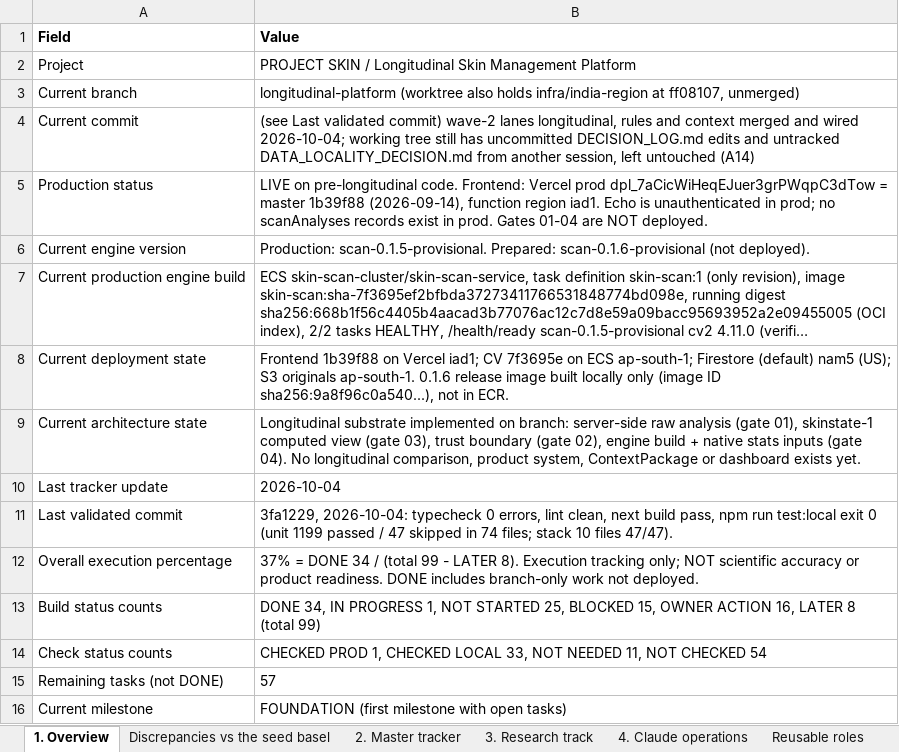
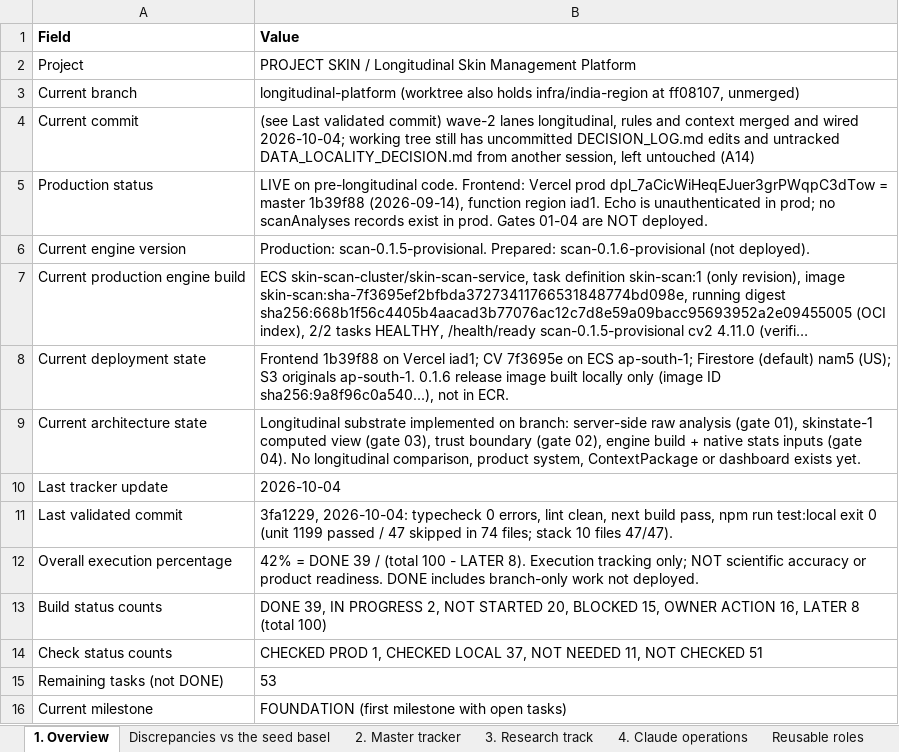
Before and after one commit to Divit-aggarwal/skin-check, an Excel workbook: docs/PROJECT_SKIN_EXECUTION_TRACKER.xlsx, sheet 1. Overview, drawn as a sheet; long unchanged cells end in …; values as stored, in another font and other column widths than the file's, no borders; the diff names each change by its address in the sheet, - before the commit and + after, or states it on an @@ line.

```diff
--- a/docs/PROJECT_SKIN_EXECUTION_TRACKER.xlsx (sheet 1. Overview)
+++ b/docs/PROJECT_SKIN_EXECUTION_TRACKER.xlsx (sheet 1. Overview)
-B12 (Value): 37% = DONE 34 / (total 99 - LATER…
+B12 (Value): 42% = DONE 39 / (total 100 - LATER…
-B13 (Value): DONE 34, IN PROGRESS 1, NOT STARTED 25, BLOCKED 15, OWNER ACTION 16, LATER 8 (total 99)
+B13 (Value): DONE 39, IN PROGRESS 2, NOT STARTED 20, BLOCKED 15, OWNER ACTION 16, LATER 8 (total 100)
-B14 (Value): …CHECKED LOCAL 33, NOT NEEDED 11, NOT CHECKED 54
+B14 (Value): …CHECKED LOCAL 37, NOT NEEDED 11, NOT CHECKED 51
-B15 (Value): 57
+B15 (Value): 53
```
Also changed, not shown: sheet 2. Master tracker, 1 other file.
